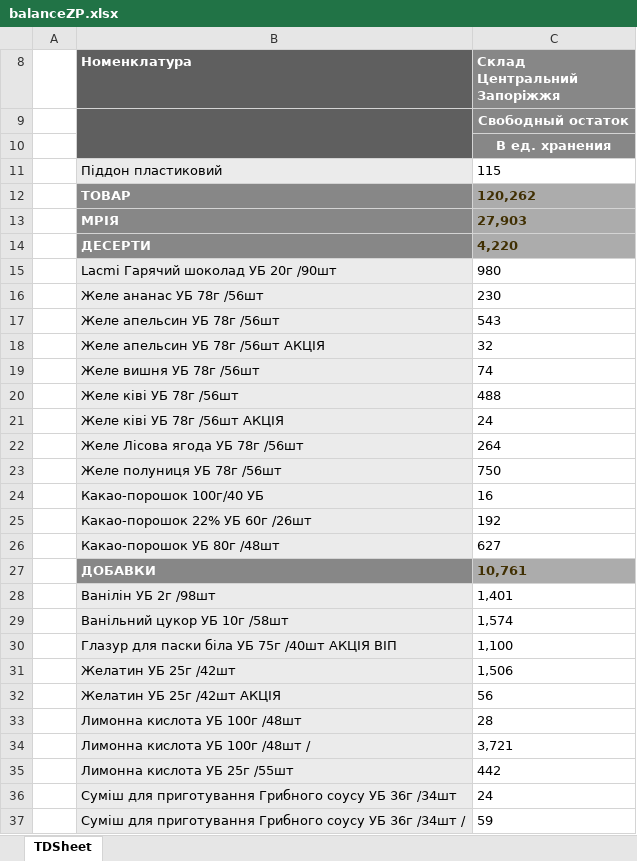
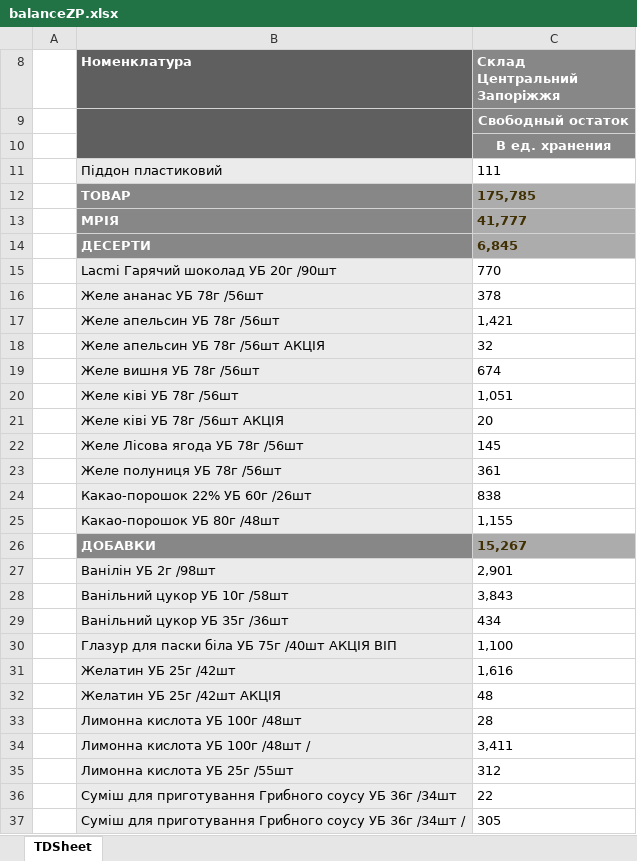
Before and after one commit to Stako21/jwt-auth, an Excel workbook: client/public/Sorce/balanceZP.xlsx, sheet TDSheet, drawn as a sheet; only a part is shown; values as stored, in another font and other column widths than the file's, no borders; charts and pictures not drawn; removed rows and columns are numbered as before the commit, all else as after; the diff covers the shown part only; the diff names each change by its address in the sheet, - before the commit and + after, or states it on an @@ line.

```diff
--- a/client/public/Sorce/balanceZP.xlsx (sheet TDSheet)
+++ b/client/public/Sorce/balanceZP.xlsx (sheet TDSheet)
-C11 (Склад Центральний Запоріжжя): 115
+C11 (Склад Центральний Запоріжжя): 111
-C12 (Склад Центральний Запоріжжя): 120,262
+C12 (Склад Центральний Запоріжжя): 175,785
-C13 (Склад Центральний Запоріжжя): 27,903
+C13 (Склад Центральний Запоріжжя): 41,777
-C14 (Склад Центральний Запоріжжя): 4,220
+C14 (Склад Центральний Запоріжжя): 6,845
-C15 (Склад Центральний Запоріжжя): 980
+C15 (Склад Центральний Запоріжжя): 770
-C16 (Склад Центральний Запоріжжя): 230
+C16 (Склад Центральний Запоріжжя): 378
-C17 (Склад Центральний Запоріжжя): 543
+C17 (Склад Центральний Запоріжжя): 1,421
-C19 (Склад Центральний Запоріжжя): 74
+C19 (Склад Центральний Запоріжжя): 674
-C20 (Склад Центральний Запоріжжя): 488
+C20 (Склад Центральний Запоріжжя): 1,051
-C21 (Склад Центральний Запоріжжя): 24
+C21 (Склад Центральний Запоріжжя): 20
-C22 (Склад Центральний Запоріжжя): 264
+C22 (Склад Центральний Запоріжжя): 145
-C23 (Склад Центральний Запоріжжя): 750
+C23 (Склад Центральний Запоріжжя): 361
-row 24:  | Какао-порошок 100г/40 УБ | 16
-C24 (Склад Центральний Запоріжжя): 192
+C24 (Склад Центральний Запоріжжя): 838
-C25 (Склад Центральний Запоріжжя): 627
+C25 (Склад Центральний Запоріжжя): 1,155
-C26 (Склад Центральний Запоріжжя): 10,761
+C26 (Склад Центральний Запоріжжя): 15,267
-C27 (Склад Центральний Запоріжжя): 1,401
+C27 (Склад Центральний Запоріжжя): 2,901
-C28 (Склад Центральний Запоріжжя): 1,574
+C28 (Склад Центральний Запоріжжя): 3,843
+row 29:  | Ванільний цукор УБ 35г /36шт | 434
-C31 (Склад Центральний Запоріжжя): 1,506
+C31 (Склад Центральний Запоріжжя): 1,616
-C32 (Склад Центральний Запоріжжя): 56
+C32 (Склад Центральний Запоріжжя): 48
-C34 (Склад Центральний Запоріжжя): 3,721
+C34 (Склад Центральний Запоріжжя): 3,411
-C35 (Склад Центральний Запоріжжя): 442
+C35 (Склад Центральний Запоріжжя): 312
-C36 (Склад Центральний Запоріжжя): 24
+C36 (Склад Центральний Запоріжжя): 22
-C37 (Склад Центральний Запоріжжя): 59
+C37 (Склад Центральний Запоріжжя): 305
```
Also changed, not shown: 36 added rows, 29 removed rows and 262 edited cells elsewhere in this sheet, hidden cells, client/public/Sorce/balanceDP.xlsx, client/public/Sorce/balanceKR.xlsx, 18 other files.
